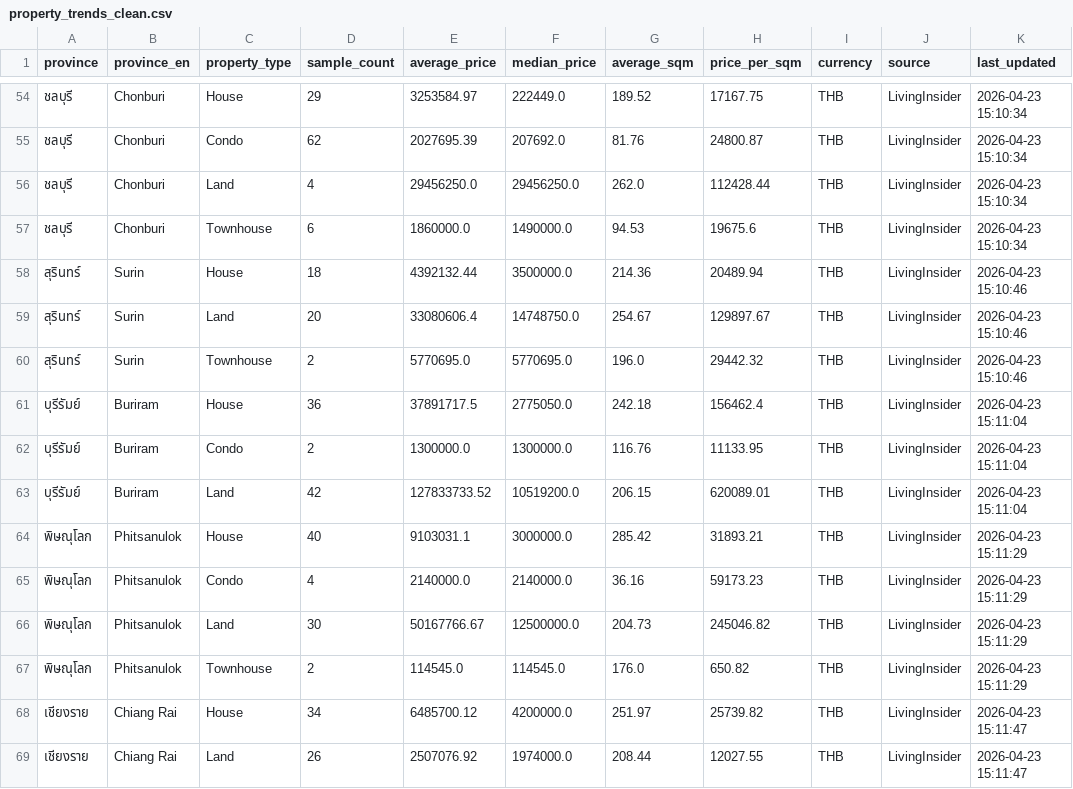
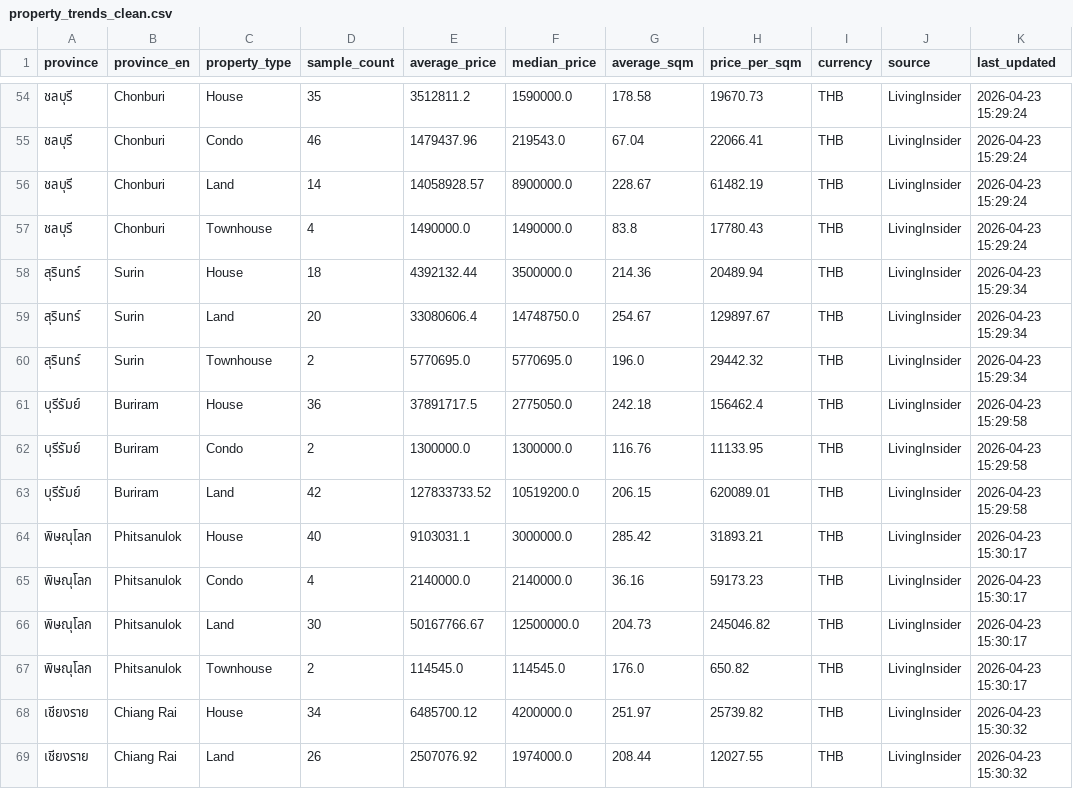
Before and after one commit to suphakit085/scrapping_data, a CSV file: data/processed/property_trends_clean.csv, drawn as a sheet; only a part is shown, gaps mark what is left out; the diff covers the shown part only.

```diff
--- a/data/processed/property_trends_clean.csv
+++ b/data/processed/property_trends_clean.csv
@@ -54,16 +54,16 @@ province,province_en,property_type,sample_count,average_price,median_price,avera
-ชลบุรี,Chonburi,House,29,3253584.97,222449.0,189.52,17167.75,THB,LivingInsider,2026-04-23 15:10:34
-ชลบุรี,Chonburi,Condo,62,2027695.39,207692.0,81.76,24800.87,THB,LivingInsider,2026-04-23 15:10:34
-ชลบุรี,Chonburi,Land,4,29456250.0,29456250.0,262.0,112428.44,THB,LivingInsider,2026-04-23 15:10:34
-ชลบุรี,Chonburi,Townhouse,6,1860000.0,1490000.0,94.53,19675.6,THB,LivingInsider,2026-04-23 15:10:34
-สุรินทร์,Surin,House,18,4392132.44,3500000.0,214.36,20489.94,THB,LivingInsider,2026-04-23 15:10:46
-สุรินทร์,Surin,Land,20,33080606.4,14748750.0,254.67,129897.67,THB,LivingInsider,2026-04-23 15:10:46
-สุรินทร์,Surin,Townhouse,2,5770695.0,5770695.0,196.0,29442.32,THB,LivingInsider,2026-04-23 15:10:46
-บุรีรัมย์,Buriram,House,36,37891717.5,2775050.0,242.18,156462.4,THB,LivingInsider,2026-04-23 15:11:04
-บุรีรัมย์,Buriram,Condo,2,1300000.0,1300000.0,116.76,11133.95,THB,LivingInsider,2026-04-23 15:11:04
-บุรีรัมย์,Buriram,Land,42,127833733.52,10519200.0,206.15,620089.01,THB,LivingInsider,2026-04-23 15:11:04
-พิษณุโลก,Phitsanulok,House,40,9103031.1,3000000.0,285.42,31893.21,THB,LivingInsider,2026-04-23 15:11:29
-พิษณุโลก,Phitsanulok,Condo,4,2140000.0,2140000.0,36.16,59173.23,THB,LivingInsider,2026-04-23 15:11:29
-พิษณุโลก,Phitsanulok,Land,30,50167766.67,12500000.0,204.73,245046.82,THB,LivingInsider,2026-04-23 15:11:29
-พิษณุโลก,Phitsanulok,Townhouse,2,114545.0,114545.0,176.0,650.82,THB,LivingInsider,2026-04-23 15:11:29
-เชียงราย,Chiang Rai,House,34,6485700.12,4200000.0,251.97,25739.82,THB,LivingInsider,2026-04-23 15:11:47
-เชียงราย,Chiang Rai,Land,26,2507076.92,1974000.0,208.44,12027.55,THB,LivingInsider,2026-04-23 15:11:47
+ชลบุรี,Chonburi,House,35,3512811.2,1590000.0,178.58,19670.73,THB,LivingInsider,2026-04-23 15:29:24
+ชลบุรี,Chonburi,Condo,46,1479437.96,219543.0,67.04,22066.41,THB,LivingInsider,2026-04-23 15:29:24
+ชลบุรี,Chonburi,Land,14,14058928.57,8900000.0,228.67,61482.19,THB,LivingInsider,2026-04-23 15:29:24
+ชลบุรี,Chonburi,Townhouse,4,1490000.0,1490000.0,83.8,17780.43,THB,LivingInsider,2026-04-23 15:29:24
+สุรินทร์,Surin,House,18,4392132.44,3500000.0,214.36,20489.94,THB,LivingInsider,2026-04-23 15:29:34
+สุรินทร์,Surin,Land,20,33080606.4,14748750.0,254.67,129897.67,THB,LivingInsider,2026-04-23 15:29:34
+สุรินทร์,Surin,Townhouse,2,5770695.0,5770695.0,196.0,29442.32,THB,LivingInsider,2026-04-23 15:29:34
+บุรีรัมย์,Buriram,House,36,37891717.5,2775050.0,242.18,156462.4,THB,LivingInsider,2026-04-23 15:29:58
+บุรีรัมย์,Buriram,Condo,2,1300000.0,1300000.0,116.76,11133.95,THB,LivingInsider,2026-04-23 15:29:58
+บุรีรัมย์,Buriram,Land,42,127833733.52,10519200.0,206.15,620089.01,THB,LivingInsider,2026-04-23 15:29:58
+พิษณุโลก,Phitsanulok,House,40,9103031.1,3000000.0,285.42,31893.21,THB,LivingInsider,2026-04-23 15:30:17
+พิษณุโลก,Phitsanulok,Condo,4,2140000.0,2140000.0,36.16,59173.23,THB,LivingInsider,2026-04-23 15:30:17
+พิษณุโลก,Phitsanulok,Land,30,50167766.67,12500000.0,204.73,245046.82,THB,LivingInsider,2026-04-23 15:30:17
+พิษณุโลก,Phitsanulok,Townhouse,2,114545.0,114545.0,176.0,650.82,THB,LivingInsider,2026-04-23 15:30:17
+เชียงราย,Chiang Rai,House,34,6485700.12,4200000.0,251.97,25739.82,THB,LivingInsider,2026-04-23 15:30:32
+เชียงราย,Chiang Rai,Land,26,2507076.92,1974000.0,208.44,12027.55,THB,LivingInsider,2026-04-23 15:30:32
```
Also changed, not shown: 82 edited cells elsewhere in this file, data/processed/bank_loans_clean.csv, data/processed/landmarks_clean.csv, 8 other files.
